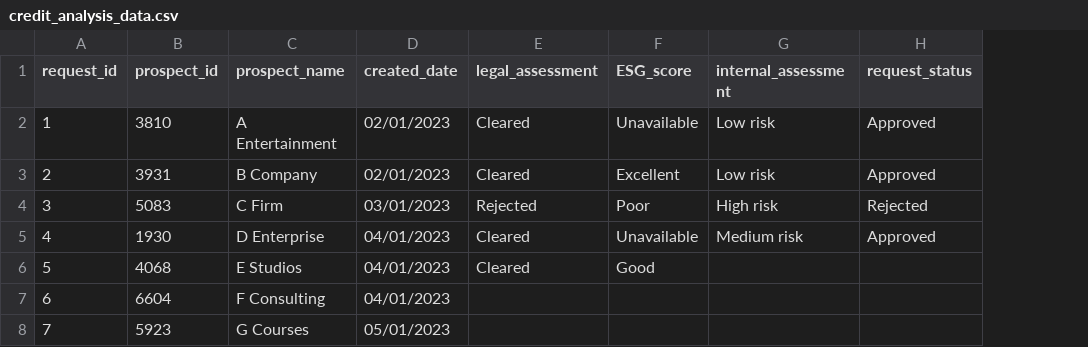
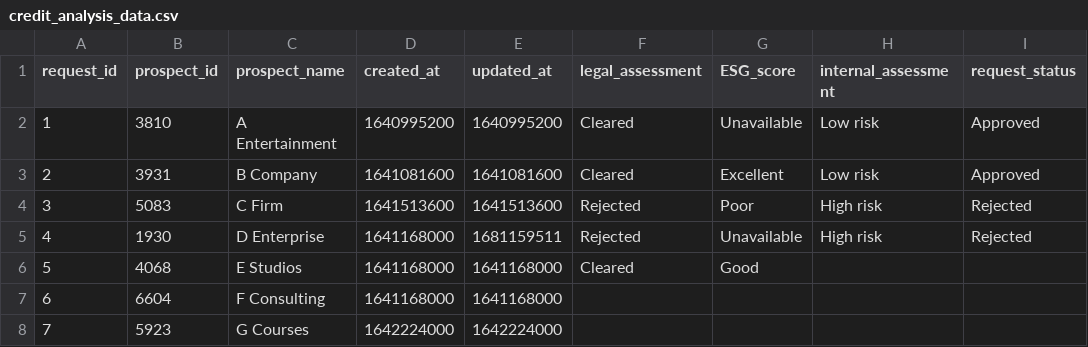
Before and after one commit to abstra-app/dashes-examples, a CSV file: credit-analysis/credit_analysis_data.csv, drawn as a sheet; only a part is shown; removed rows and columns are numbered as before the commit, all else as after; the diff names each change by its address in the sheet, - before the commit and + after, or states it on an @@ line.

Commit message:
Finish credit analysis example

```diff
--- a/credit-analysis/credit_analysis_data.csv
+++ b/credit-analysis/credit_analysis_data.csv
-column D (created_date), rows 2-8: 02/01/2023 | 02/01/2023 | 03/01/2023 | 04/01/2023 | 04/01/2023 | 04/01/2023 | 05/01/2023
+column D (created_at), rows 2-8: 1640995200 | 1641081600 | 1641513600 | 1641168000 | 1641168000 | 1641168000 | 1642224000
+column E (updated_at), rows 2-8: 1640995200 | 1641081600 | 1641513600 | 1681159511 | 1641168000 | 1641168000 | 1642224000
-F5 (legal_assessment): Cleared
+F5 (legal_assessment): Rejected
-H5 (internal_assessment): Medium risk
+H5 (internal_assessment): High risk
-I5 (request_status): Approved
+I5 (request_status): Rejected
```
Also changed, not shown: 5 other files.
